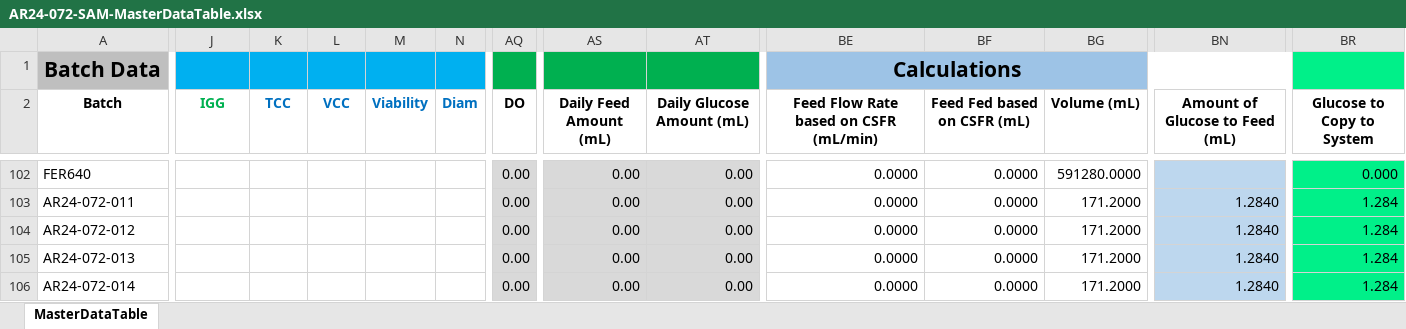
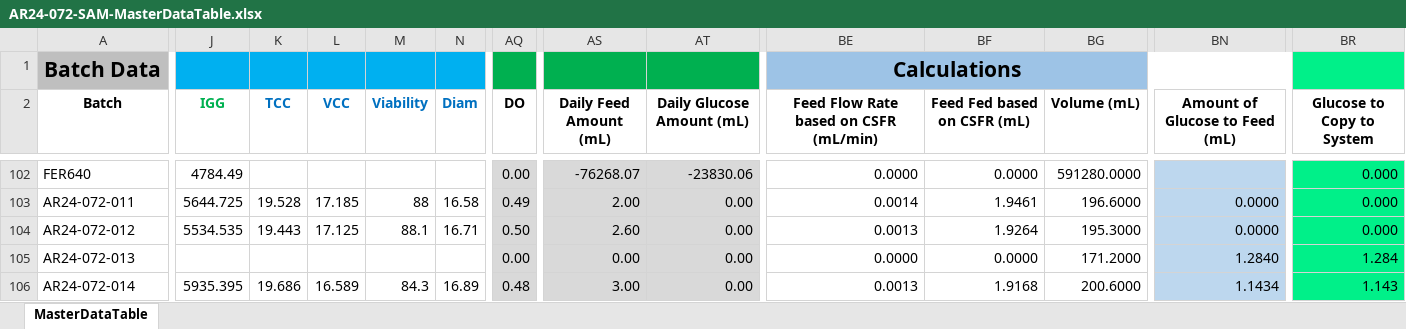
Before and after one commit to zhatz111/state-space-mpc, an Excel workbook: data/ar24-072-experiment/AR24-072-SAM-MasterDataTable.xlsx, sheet MasterDataTable, drawn as a sheet; only a part is shown, gaps mark what is left out; values as stored, in another font and other column widths than the file's, no borders; conditional formats not drawn; removed rows and columns are numbered as before the commit, all else as after; rows hold the shown columns only; the diff covers the shown part only; the diff names each change by its address in the sheet, - before the commit and + after, or states it on an @@ line.

```diff
--- a/data/ar24-072-experiment/AR24-072-SAM-MasterDataTable.xlsx (sheet MasterDataTable)
+++ b/data/ar24-072-experiment/AR24-072-SAM-MasterDataTable.xlsx (sheet MasterDataTable)
-J102 (IGG): (empty)
+J102 (IGG): 4784.49
-AS102 (Daily Feed Amount (mL)): 0.00
+AS102 (Daily Feed Amount (mL)): -76268.07
-AT102 (Daily Glucose Amount (mL)): 0.00
+AT102 (Daily Glucose Amount (mL)): -23830.06
-row 103: AR24-072-011 |  |  |  |  |  | 0.00 | 0.00 | 0.00 | 0.0000 | 0.0000 | 171.2000 | 1.2840 | 1.284
-row 104: AR24-072-012 |  |  |  |  |  | 0.00 | 0.00 | 0.00 | 0.0000 | 0.0000 | 171.2000 | 1.2840 | 1.284
+row 103: AR24-072-011 | 5644.725 | 19.528 | 17.185 | 88 | 16.58 | 0.49 | 2.00 | 0.00 | 0.0014 | 1.9461 | 196.6000 | 0.0000 | 0.000
+row 104: AR24-072-012 | 5534.535 | 19.443 | 17.125 | 88.1 | 16.71 | 0.50 | 2.60 | 0.00 | 0.0013 | 1.9264 | 195.3000 | 0.0000 | 0.000
-J106 (IGG): (empty)
+J106 (IGG): 5935.395
-K106 (TCC): (empty)
+K106 (TCC): 19.686
-L106 (VCC): (empty)
+L106 (VCC): 16.589
-M106 (Viability): (empty)
+M106 (Viability): 84.3
-N106 (Diam): (empty)
+N106 (Diam): 16.89
-AQ106 (DO): 0.00
+AQ106 (DO): 0.48
-AS106 (Daily Feed Amount (mL)): 0.00
+AS106 (Daily Feed Amount (mL)): 3.00
-BE106: 0.0000
+BE106: 0.0013
-BF106 (Feed Fed based on CSFR (mL)): 0.0000
+BF106 (Feed Fed based on CSFR (mL)): 1.9168
-BG106 (Volume (mL)): 171.2000
+BG106 (Volume (mL)): 200.6000
-BN106 (Amount of Glucose to Feed (mL)): 1.2840
+BN106 (Amount of Glucose to Feed (mL)): 1.1434
-BR106 (Glucose to Copy to System): 1.284
+BR106 (Glucose to Copy to System): 1.143
```
Also changed, not shown: 9 added rows, 9 removed rows, 202 edited cells and cell formats elsewhere in this sheet, 8 other files.
